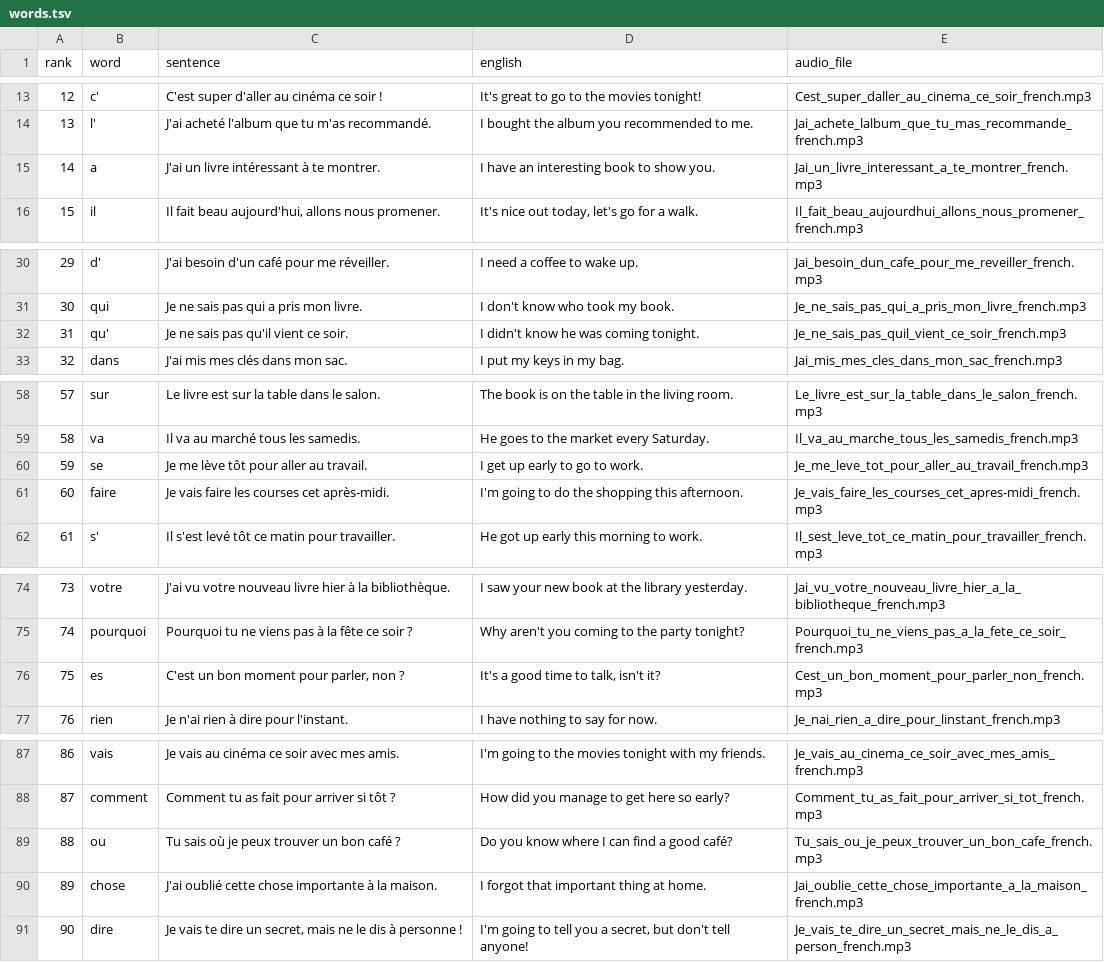
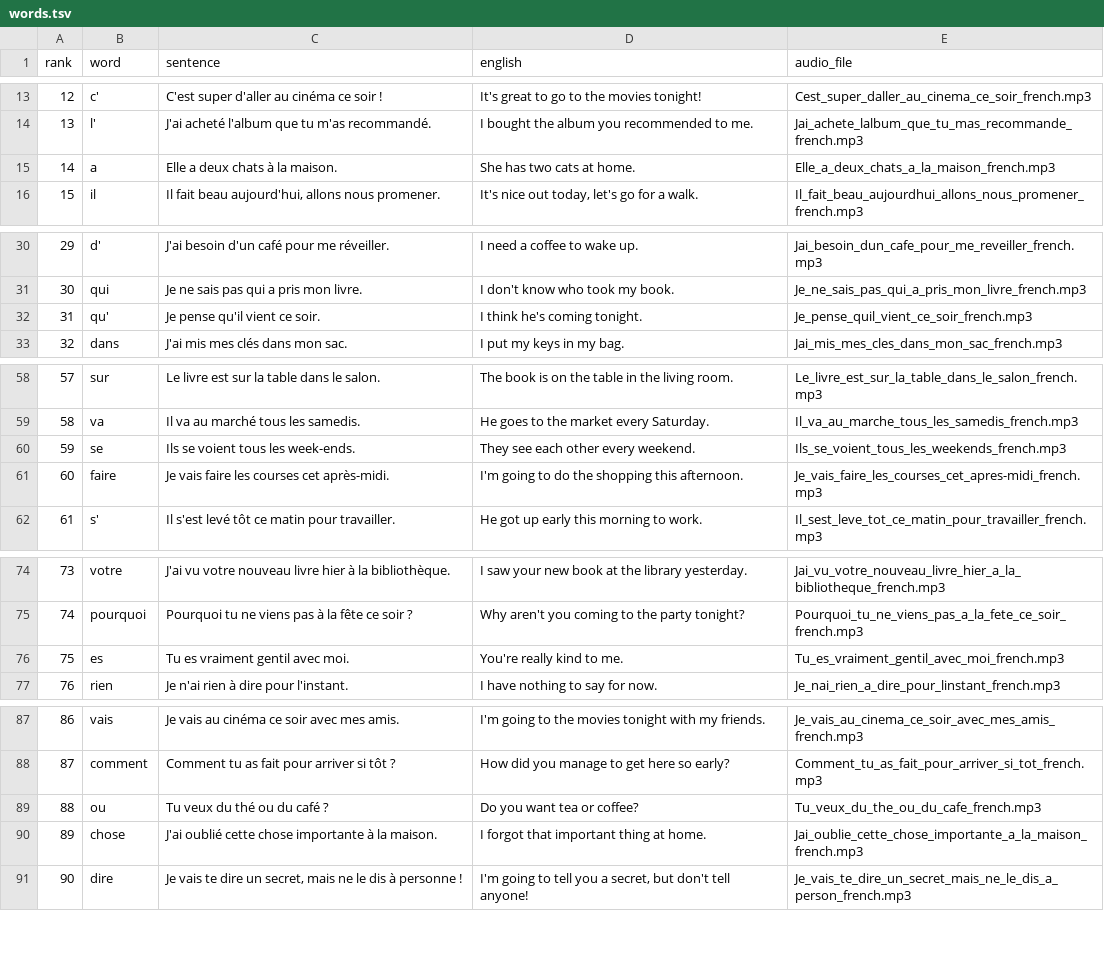
Before and after one commit to Ankiwordbank/free-anki-decks, a TSV file: decks/french-top-1000-first-100/words.tsv, drawn as a sheet; only a part is shown, gaps mark what is left out; the diff covers the shown part only.

Commit message:
Correct 16 cards and remove known-issues lists
Spanish and French samples re-cut from the corrected paid decks; German and Portuguese
verb decks match the corrected site files.

```diff
--- a/decks/french-top-1000-first-100/words.tsv
+++ b/decks/french-top-1000-first-100/words.tsv
@@ -14,3 +14,3 @@ rank	word	sentence	english	audio_file
 13	l'	J'ai acheté l'album que tu m'as recommandé.	I bought the album you recommended to me.	Jai_achete_lalbum_que_tu_mas_recommande_french.mp3
-14	a	J'ai un livre intéressant à te montrer.	I have an interesting book to show you.	Jai_un_livre_interessant_a_te_montrer_french.mp3
+14	a	Elle a deux chats à la maison.	She has two cats at home.	Elle_a_deux_chats_a_la_maison_french.mp3
 15	il	Il fait beau aujourd'hui, allons nous promener.	It's nice out today, let's go for a walk.	Il_fait_beau_aujourdhui_allons_nous_promener_french.mp3
@@ -31,3 +31,3 @@ rank	word	sentence	english	audio_file
 30	qui	Je ne sais pas qui a pris mon livre.	I don't know who took my book.	Je_ne_sais_pas_qui_a_pris_mon_livre_french.mp3
-31	qu'	Je ne sais pas qu'il vient ce soir.	I didn't know he was coming tonight.	Je_ne_sais_pas_quil_vient_ce_soir_french.mp3
+31	qu'	Je pense qu'il vient ce soir.	I think he's coming tonight.	Je_pense_quil_vient_ce_soir_french.mp3
 32	dans	J'ai mis mes clés dans mon sac.	I put my keys in my bag.	Jai_mis_mes_cles_dans_mon_sac_french.mp3
@@ -59,3 +59,3 @@ rank	word	sentence	english	audio_file
 58	va	Il va au marché tous les samedis.	He goes to the market every Saturday.	Il_va_au_marche_tous_les_samedis_french.mp3
-59	se	Je me lève tôt pour aller au travail.	I get up early to go to work.	Je_me_leve_tot_pour_aller_au_travail_french.mp3
+59	se	Ils se voient tous les week-ends.	They see each other every weekend.	Ils_se_voient_tous_les_weekends_french.mp3
 60	faire	Je vais faire les courses cet après-midi.	I'm going to do the shopping this afternoon.	Je_vais_faire_les_courses_cet_apres-midi_french.mp3
@@ -75,3 +75,3 @@ rank	word	sentence	english	audio_file
 74	pourquoi	Pourquoi tu ne viens pas à la fête ce soir ?	Why aren't you coming to the party tonight?	Pourquoi_tu_ne_viens_pas_a_la_fete_ce_soir_french.mp3
-75	es	C'est un bon moment pour parler, non ?	It's a good time to talk, isn't it?	Cest_un_bon_moment_pour_parler_non_french.mp3
+75	es	Tu es vraiment gentil avec moi.	You're really kind to me.	Tu_es_vraiment_gentil_avec_moi_french.mp3
 76	rien	Je n'ai rien à dire pour l'instant.	I have nothing to say for now.	Je_nai_rien_a_dire_pour_linstant_french.mp3
@@ -88,3 +88,3 @@ rank	word	sentence	english	audio_file
 87	comment	Comment tu as fait pour arriver si tôt ?	How did you manage to get here so early?	Comment_tu_as_fait_pour_arriver_si_tot_french.mp3
-88	ou	Tu sais où je peux trouver un bon café ?	Do you know where I can find a good café?	Tu_sais_ou_je_peux_trouver_un_bon_cafe_french.mp3
+88	ou	Tu veux du thé ou du café ?	Do you want tea or coffee?	Tu_veux_du_the_ou_du_cafe_french.mp3
 89	chose	J'ai oublié cette chose importante à la maison.	I forgot that important thing at home.	Jai_oublie_cette_chose_importante_a_la_maison_french.mp3
```
Also changed, not shown: 2 edited cells elsewhere in this file, decks/german-verbs-50/words.tsv, decks/portuguese-verbs-50/words.tsv, 9 other files.
